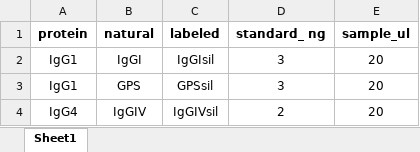
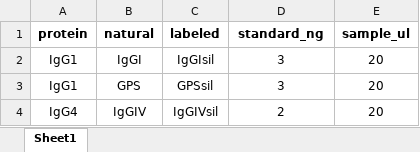
Before and after one commit to Center-for-Proteomics-and-Metabolomics/GlycoDash, an Excel workbook: inst/app/www/protein_quantitation_example.xlsx, sheet Sheet1, drawn as a sheet; values as stored, in another font and other column widths than the file's, no borders; the diff names each change by its address in the sheet, - before the commit and + after, or states it on an @@ line.

Commit message:
Fix column name in quantitation example file

```diff
--- a/inst/app/www/protein_quantitation_example.xlsx (sheet Sheet1)
+++ b/inst/app/www/protein_quantitation_example.xlsx (sheet Sheet1)
-D1: standard_ ng
+D1: standard_ng
```
